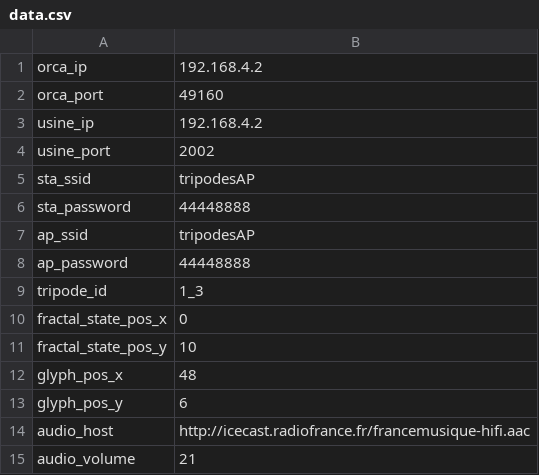
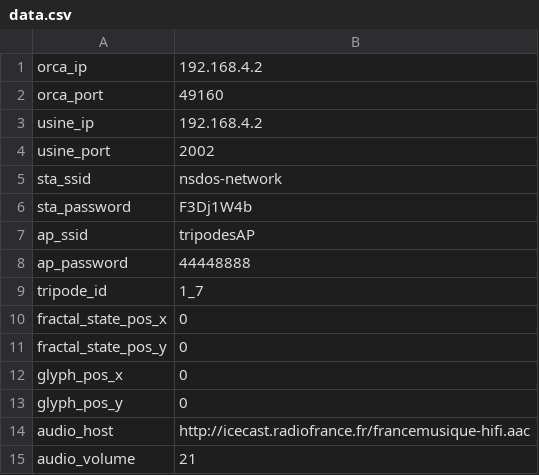
Before and after one commit to juthomas/Tripodes-firmware, a CSV file: data/data.csv, drawn as a sheet.

```diff
--- a/data/data.csv
+++ b/data/data.csv
@@ -4,11 +4,11 @@ usine_ip,192.168.4.2
 usine_port,2002
-sta_ssid,tripodesAP
-sta_password,44448888
+sta_ssid,nsdos-network
+sta_password,F3Dj1W4b
 ap_ssid,tripodesAP
 ap_password,44448888
-tripode_id,1_3
+tripode_id,1_7
 fractal_state_pos_x,0
-fractal_state_pos_y,10
-glyph_pos_x,48
-glyph_pos_y,6
+fractal_state_pos_y,0
+glyph_pos_x,0
+glyph_pos_y,0
 audio_host,http://icecast.radiofrance.fr/francemusique-hifi.aac
```
Also changed, not shown: 4 other files.
